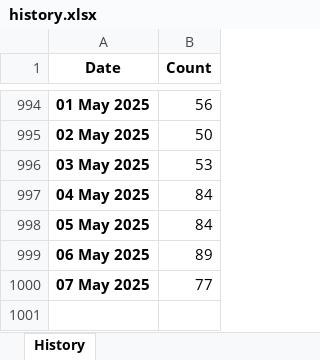
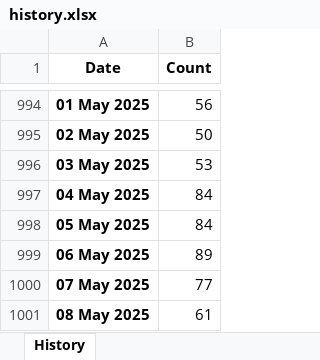
Before and after one commit to esfalsa/puree, an Excel workbook: data/history.xlsx, sheet History, drawn as a sheet; only a part is shown, gaps mark what is left out; values as stored, in another font and other column widths than the file's, no borders; the diff names each change by its address in the sheet, - before the commit and + after, or states it on an @@ line.

```diff
--- a/data/history.xlsx (sheet History)
+++ b/data/history.xlsx (sheet History)
+row 1001: 08 May 2025 | 61
```
Also changed, not shown: 3 other files.
